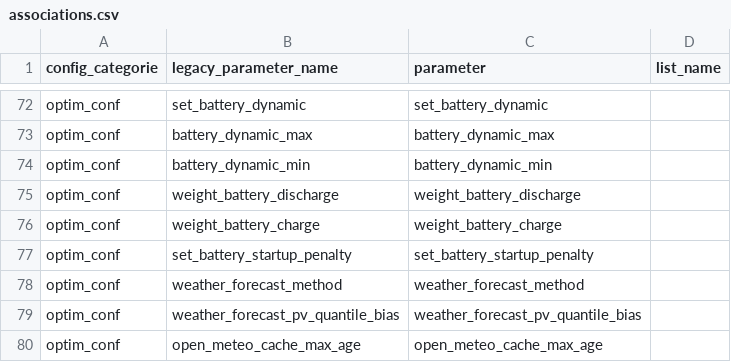
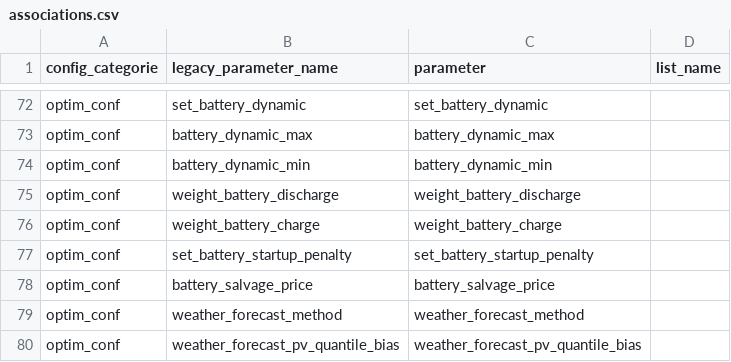
Before and after one commit to GridEnforcer/emhass, a CSV file: src/emhass/data/associations.csv, drawn as a sheet; only a part is shown, gaps mark what is left out; the shorter side is filled out with more unchanged rows; the diff names each change by its address in the sheet, - before the commit and + after, or states it on an @@ line.

```diff
--- a/src/emhass/data/associations.csv
+++ b/src/emhass/data/associations.csv
+row 78: optim_conf | battery_salvage_price | battery_salvage_price
```
Also changed, not shown: 5 other files.
